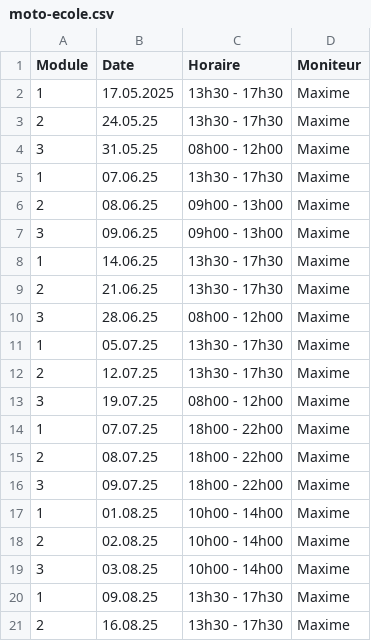
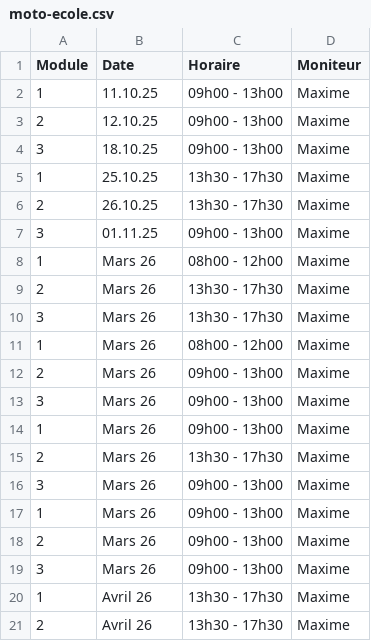
Before and after one commit to Pit-Lane-Auto-Ecole/data, a CSV file: moto-ecole.csv, drawn as a sheet; only a part is shown; the diff covers the shown part only.

Commit message:
chore: add new training sessions

```diff
--- a/moto-ecole.csv
+++ b/moto-ecole.csv
@@ -1,21 +1,21 @@
 Module,Date,Horaire,Moniteur
-1,17.05.2025,13h30 - 17h30,Maxime
-2,24.05.25,13h30 - 17h30,Maxime
-3,31.05.25,08h00 - 12h00,Maxime
-1,07.06.25,13h30 - 17h30,Maxime
-2,08.06.25,09h00 - 13h00,Maxime
-3,09.06.25,09h00 - 13h00,Maxime
-1,14.06.25,13h30 - 17h30,Maxime
-2,21.06.25,13h30 - 17h30,Maxime
-3,28.06.25,08h00 - 12h00,Maxime
-1,05.07.25,13h30 - 17h30,Maxime
-2,12.07.25,13h30 - 17h30,Maxime
-3,19.07.25,08h00 - 12h00,Maxime
-1,07.07.25,18h00 - 22h00,Maxime
-2,08.07.25,18h00 - 22h00,Maxime
-3,09.07.25,18h00 - 22h00,Maxime
-1,01.08.25,10h00 - 14h00,Maxime
-2,02.08.25,10h00 - 14h00,Maxime
-3,03.08.25,10h00 - 14h00,Maxime
-1,09.08.25,13h30 - 17h30,Maxime
-2,16.08.25,13h30 - 17h30,Maxime
+1,11.10.25,09h00 - 13h00,Maxime
+2,12.10.25,09h00 - 13h00,Maxime
+3,18.10.25,09h00 - 13h00,Maxime
+1,25.10.25,13h30 - 17h30,Maxime
+2,26.10.25,13h30 - 17h30,Maxime
+3,01.11.25,09h00 - 13h00,Maxime
+1,Mars 26,08h00 - 12h00,Maxime
+2,Mars 26,13h30 - 17h30,Maxime
+3,Mars 26,13h30 - 17h30,Maxime
+1,Mars 26,08h00 - 12h00,Maxime
+2,Mars 26,09h00 - 13h00,Maxime
+3,Mars 26,09h00 - 13h00,Maxime
+1,Mars 26,09h00 - 13h00,Maxime
+2,Mars 26,13h30 - 17h30,Maxime
+3,Mars 26,09h00 - 13h00,Maxime
+1,Mars 26,09h00 - 13h00,Maxime
+2,Mars 26,09h00 - 13h00,Maxime
+3,Mars 26,09h00 - 13h00,Maxime
+1,Avril 26,13h30 - 17h30,Maxime
+2,Avril 26,13h30 - 17h30,Maxime
```
Also changed, not shown: 7 edited cells elsewhere in this file.
